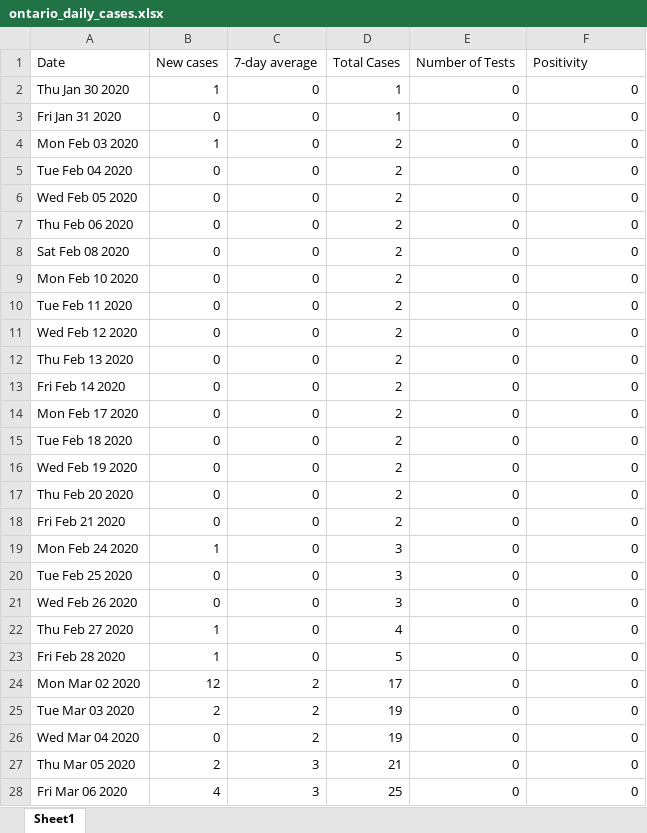
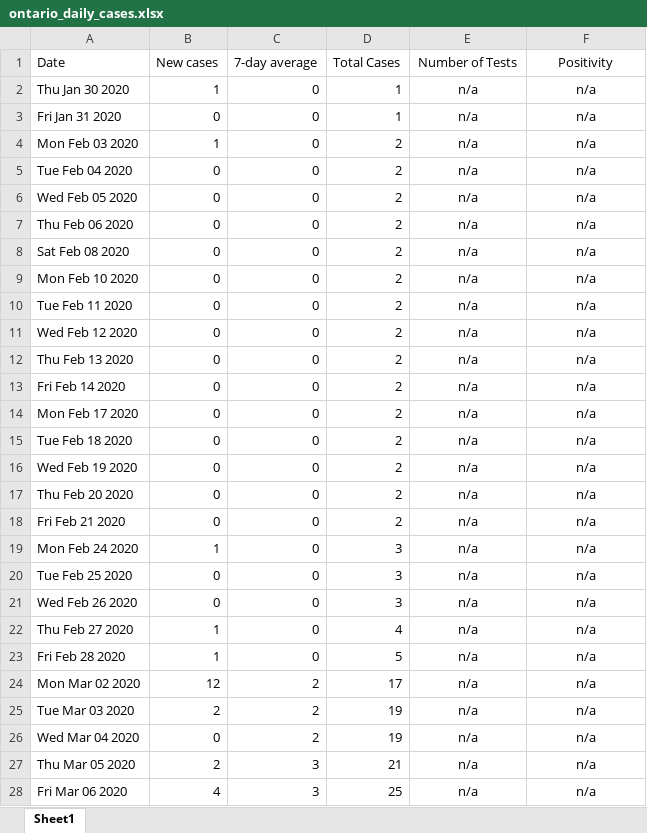
Before and after one commit to NoahCornish/ontarioCOVID-19, an Excel workbook: ontario_daily_cases.xlsx, sheet Sheet1, drawn as a sheet; only a part is shown; values as stored, in another font and other column widths than the file's, no borders; the diff covers the shown part only; the diff names each change by its address in the sheet, - before the commit and + after, or states it on an @@ line.

```diff
--- a/ontario_daily_cases.xlsx (sheet Sheet1)
+++ b/ontario_daily_cases.xlsx (sheet Sheet1)
-E1:F1 alignment: left
+E1:F1 alignment: center
-E2:E28 (Number of Tests): 0
+E2:E28 (Number of Tests): n/a
-E2:F28 alignment: right
+E2:F28 alignment: center
-F2:F28 (Positivity): 0
+F2:F28 (Positivity): n/a
```
Also changed, not shown: 1 added row, 818 edited cells and cell formats elsewhere in this sheet, ontario_daily_doses.xlsx, 1 other file.
